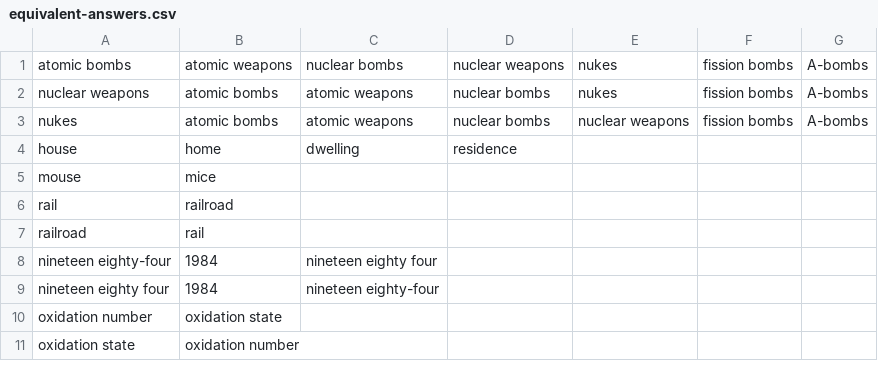
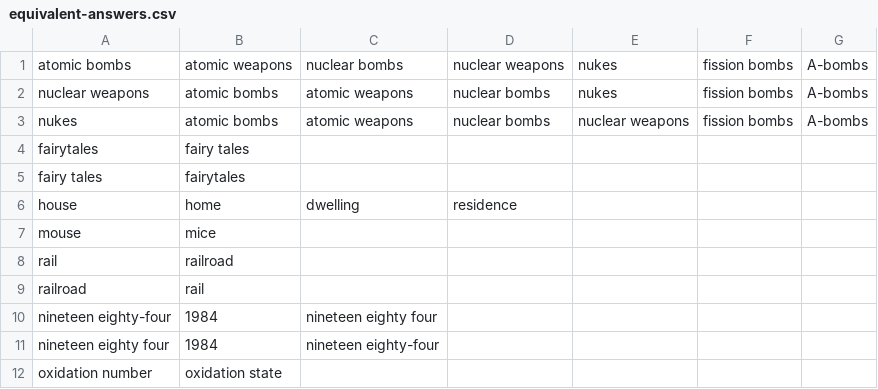
Before and after one commit to qbreader/qb-answer-checker, a CSV file: lib/equivalent-answers.csv, drawn as a sheet; only a part is shown; the shorter side is filled out with more unchanged rows; the diff names each change by its address in the sheet, - before the commit and + after, or states it on an @@ line.

Commit message:
v1.1.0: accept fairytale

```diff
--- a/lib/equivalent-answers.csv
+++ b/lib/equivalent-answers.csv
+row 4: fairytales | fairy tales
+row 5: fairy tales | fairytales
```
Also changed, not shown: 2 other files.
